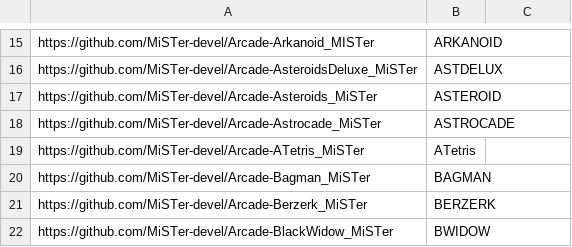
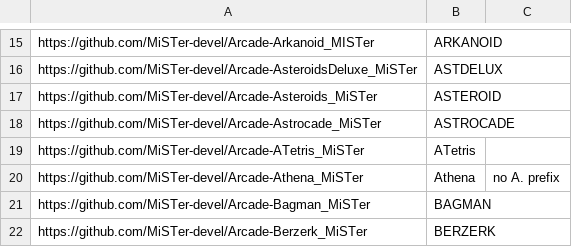
Before and after one commit to MiSTer-devel/MkDocs_MiSTer, a CSV file: docs/developer/corenames.csv, drawn as a sheet; only a part is shown, gaps mark what is left out; the shorter side is filled out with more unchanged rows.

Commit message:
Add Athena Arcade core to corenames

```diff
--- a/docs/developer/corenames.csv
+++ b/docs/developer/corenames.csv
@@ -19,2 +19,3 @@ https://github.com/MiSTer-devel/Arcade-Astrocade_MiSTer,ASTROCADE,
 https://github.com/MiSTer-devel/Arcade-ATetris_MiSTer,ATetris,
+https://github.com/MiSTer-devel/Arcade-Athena_MiSTer,Athena,no A. prefix
 https://github.com/MiSTer-devel/Arcade-Bagman_MiSTer,BAGMAN,
```
Also changed, not shown: 1 other file.
